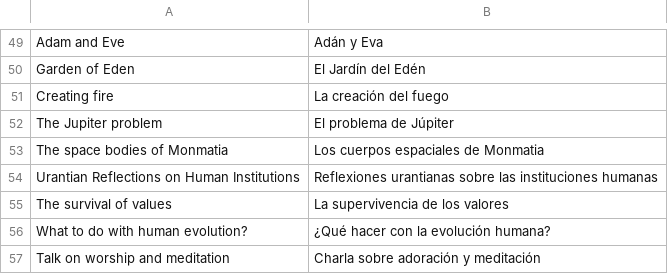
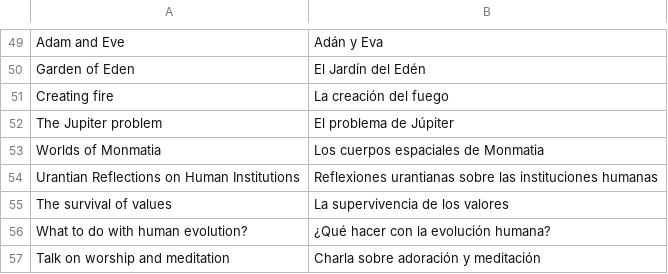
Before and after one commit to JanHerca/urantiapedia, a TSV file: input/txt/articles-es/articles_spain.tsv, drawn as a sheet; only a part is shown, gaps mark what is left out.

```diff
--- a/input/txt/articles-es/articles_spain.tsv
+++ b/input/txt/articles-es/articles_spain.tsv
@@ -52,3 +52,3 @@ Creating fire	La creación del fuego
 The Jupiter problem	El problema de Júpiter
-The space bodies of Monmatia	Los cuerpos espaciales de Monmatia
+Worlds of Monmatia	Los cuerpos espaciales de Monmatia
 Urantian Reflections on Human Institutions	Reflexiones urantianas sobre las instituciones humanas
```
Also changed, not shown: input/txt/articles-en/articles_spain.tsv, 50 other files.
